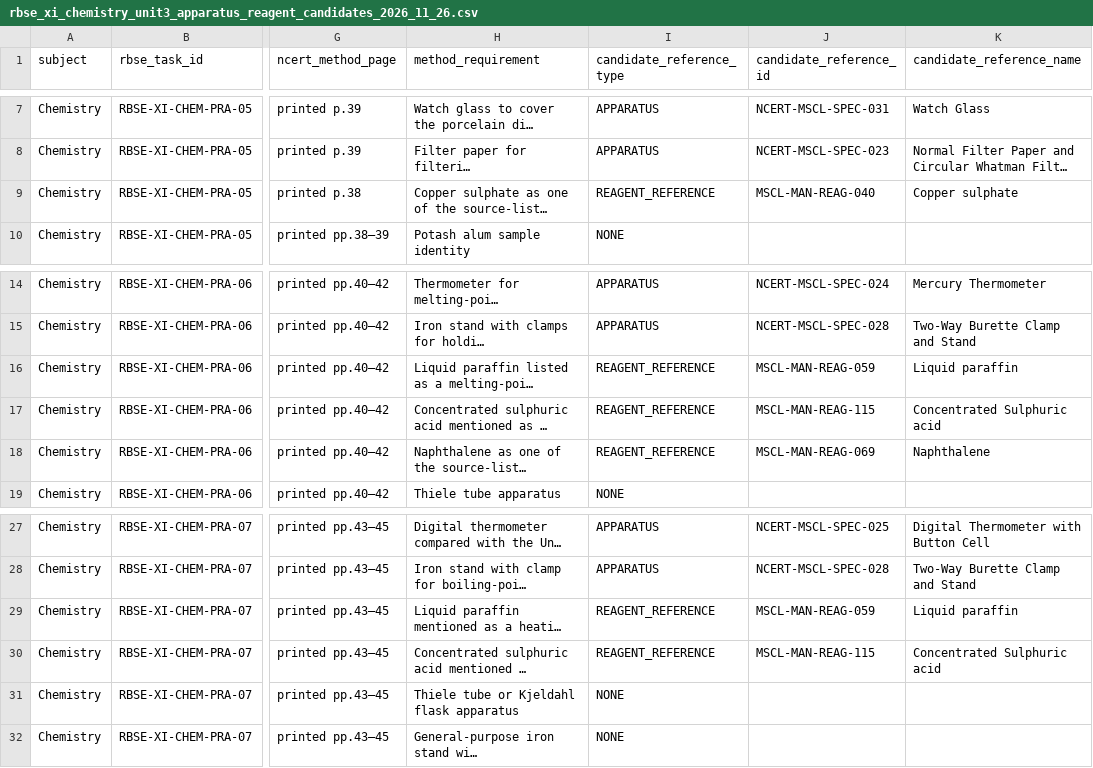
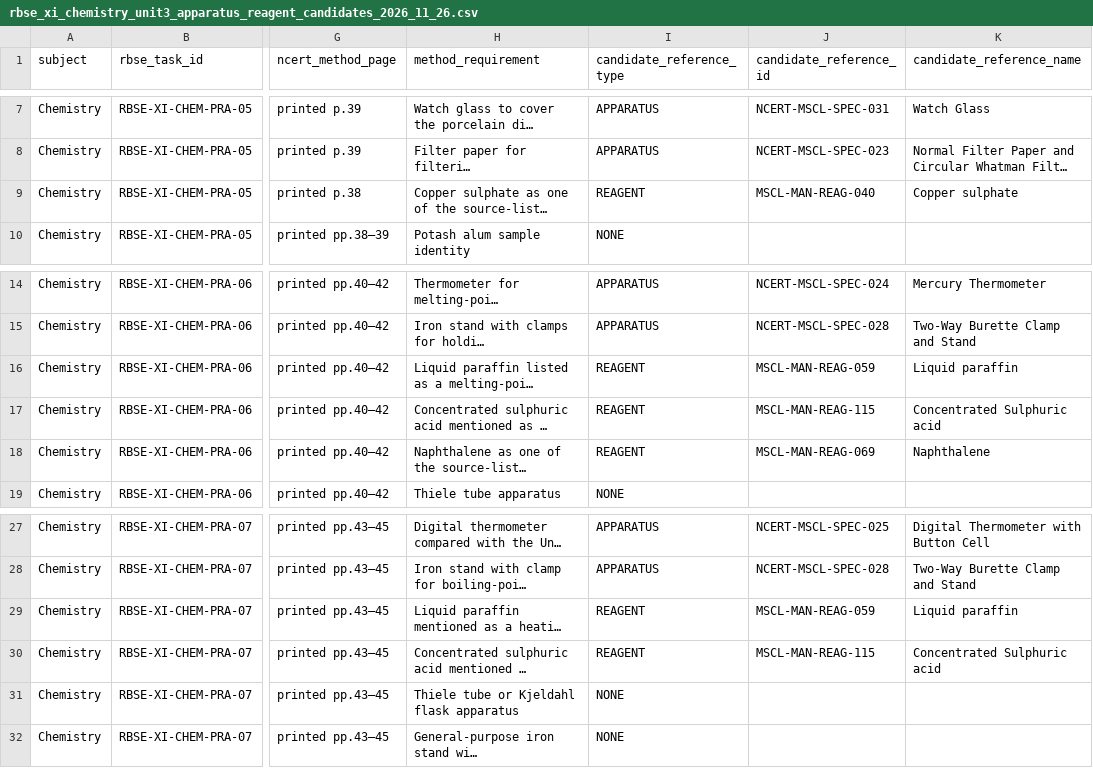
Before and after one commit to snchat78-svg/LabVerse, a CSV file: data/catalogues/rbse_xi_chemistry_unit3_apparatus_reagent_candidates_2026_11_26.csv, drawn as a sheet; only a part is shown, gaps mark what is left out; long unchanged cells end in …; the diff names each change by its address in the sheet, - before the commit and + after, or states it on an @@ line.

Commit message:
Normalize Chemistry Unit 3 reagent candidate type labels

```diff
--- a/data/catalogues/rbse_xi_chemistry_unit3_apparatus_reagent_candidates_2026_11_26.csv
+++ b/data/catalogues/rbse_xi_chemistry_unit3_apparatus_reagent_candidates_2026_11_26.csv
-I9 (candidate_reference_type): REAGENT_REFERENCE
+I9 (candidate_reference_type): REAGENT
-I16:I18 (candidate_reference_type): REAGENT_REFERENCE
+I16:I18 (candidate_reference_type): REAGENT
-I29:I30 (candidate_reference_type): REAGENT_REFERENCE
+I29:I30 (candidate_reference_type): REAGENT
```
